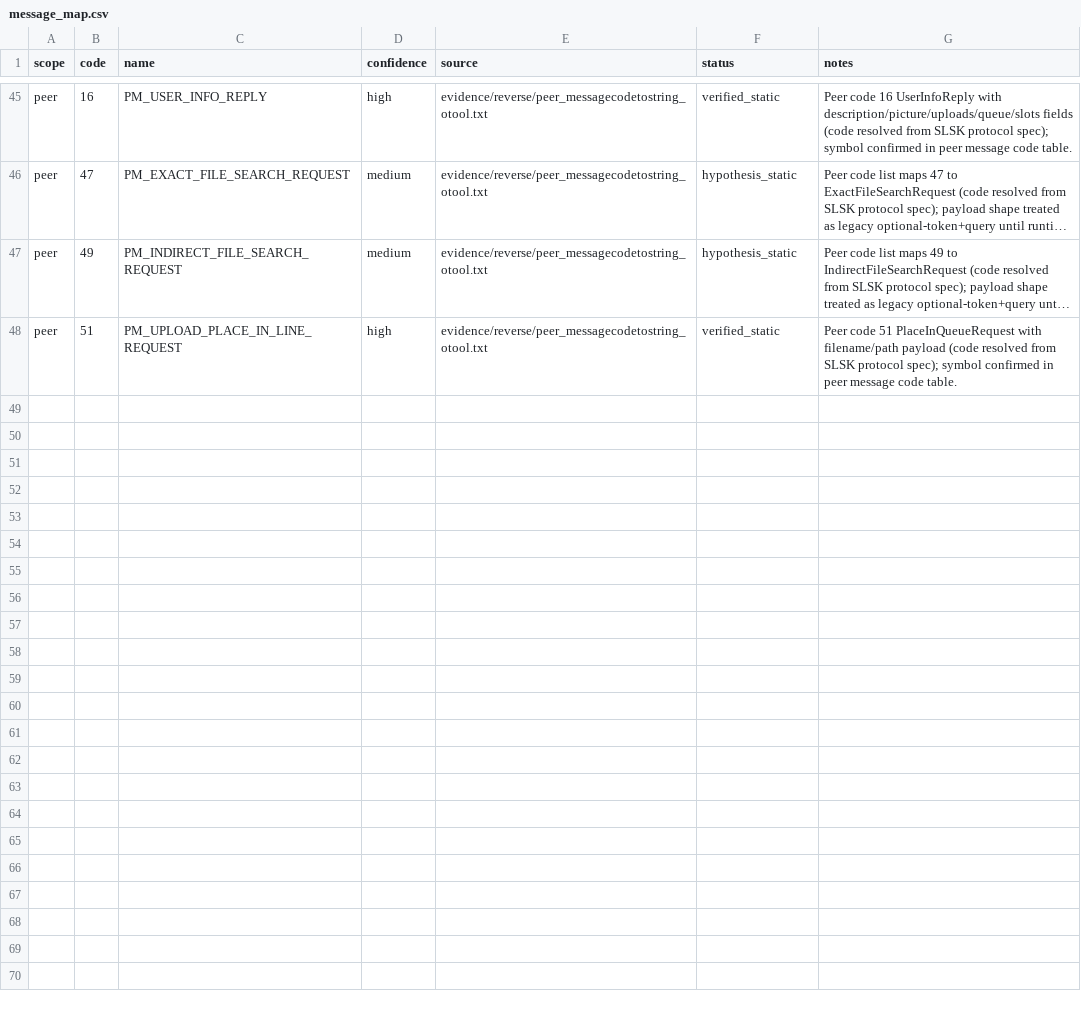
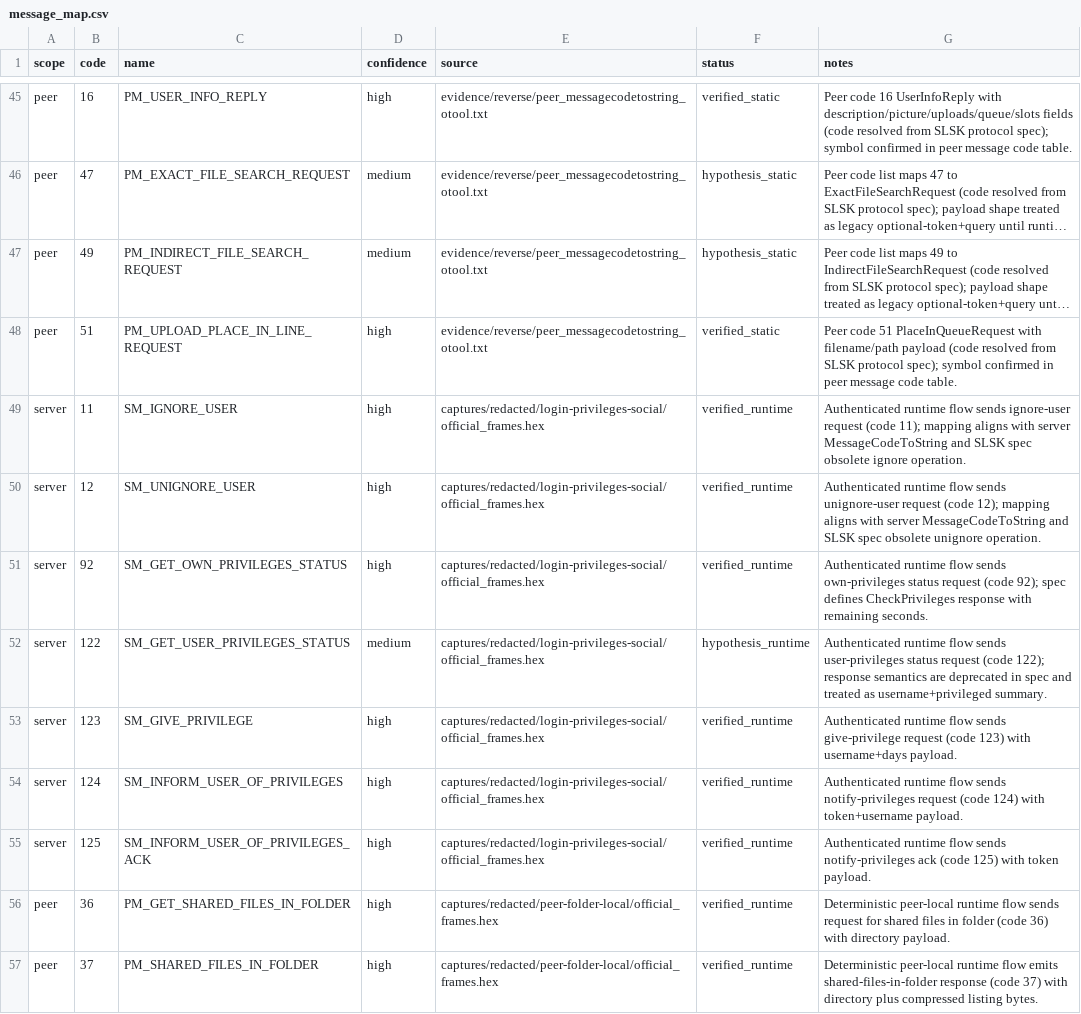
Before and after one commit to fedejinich/nss, a CSV file: analysis/ghidra/maps/message_map.csv, drawn as a sheet; only a part is shown, gaps mark what is left out; long unchanged cells end in …; the diff names each change by its address in the sheet, - before the commit and + after, or states it on an @@ line.

Commit message:
feat: complete S4C privileges-social and peer-folder batch

```diff
--- a/analysis/ghidra/maps/message_map.csv
+++ b/analysis/ghidra/maps/message_map.csv
+row 49: server | 11 | SM_IGNORE_USER | high | captures/redacted/login-privileges-social/official_frames.hex | verified_runtime | Authenticated runtime flow sends ignore-user request (code 11); mapping aligns with server MessageCodeToString and SLSK spec obsolete ignore operation.
+row 50: server | 12 | SM_UNIGNORE_USER | high | captures/redacted/login-privileges-social/official_frames.hex | verified_runtime | Authenticated runtime flow sends unignore-user request (code 12); mapping aligns with server MessageCodeToString and SLSK spec obsolete unignore operation.
+row 51: server | 92 | SM_GET_OWN_PRIVILEGES_STATUS | high | captures/redacted/login-privileges-social/official_frames.hex | verified_runtime | Authenticated runtime flow sends own-privileges status request (code 92); spec defines CheckPrivileges response with remaining seconds.
+row 52: server | 122 | SM_GET_USER_PRIVILEGES_STATUS | medium | captures/redacted/login-privileges-social/official_frames.hex | hypothesis_runtime | Authenticated runtime flow sends user-privileges status request (code 122); response semantics are deprecated in spec and treated as username+privileged summary.
+row 53: server | 123 | SM_GIVE_PRIVILEGE | high | captures/redacted/login-privileges-social/official_frames.hex | verified_runtime | Authenticated runtime flow sends give-privilege request (code 123) with username+days payload.
+row 54: server | 124 | SM_INFORM_USER_OF_PRIVILEGES | high | captures/redacted/login-privileges-social/official_frames.hex | verified_runtime | Authenticated runtime flow sends notify-privileges request (code 124) with token+username payload.
+row 55: server | 125 | SM_INFORM_USER_OF_PRIVILEGES_ACK | high | captures/redacted/login-privileges-social/official_frames.hex | verified_runtime | Authenticated runtime flow sends notify-privileges ack (code 125) with token payload.
+row 56: peer | 36 | PM_GET_SHARED_FILES_IN_FOLDER | high | captures/redacted/peer-folder-local/official_frames.hex | verified_runtime | Deterministic peer-local runtime flow sends request for shared files in folder (code 36) with directory payload.
+row 57: peer | 37 | PM_SHARED_FILES_IN_FOLDER | high | captures/redacted/peer-folder-local/official_frames.hex | verified_runtime | Deterministic peer-local runtime flow emits shared-files-in-folder response (code 37) with directory plus compressed listing bytes.
```
Also changed, not shown: 33 other files.
